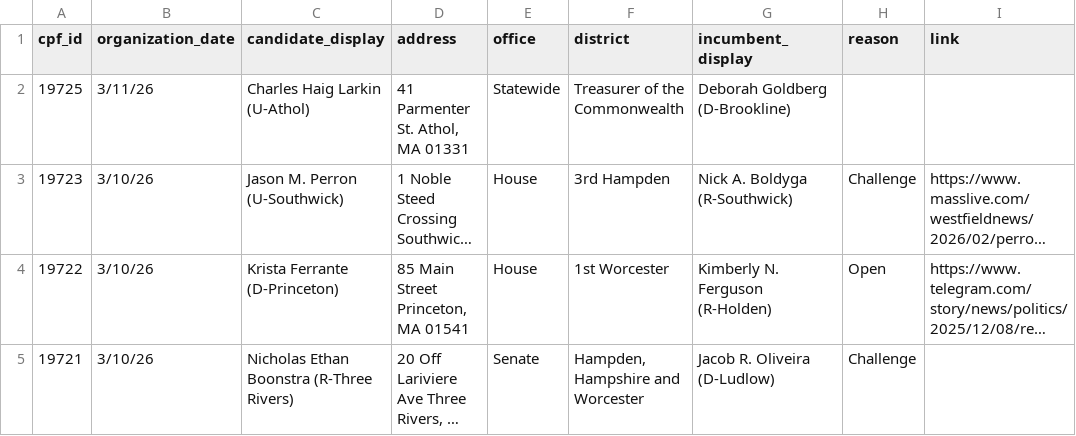
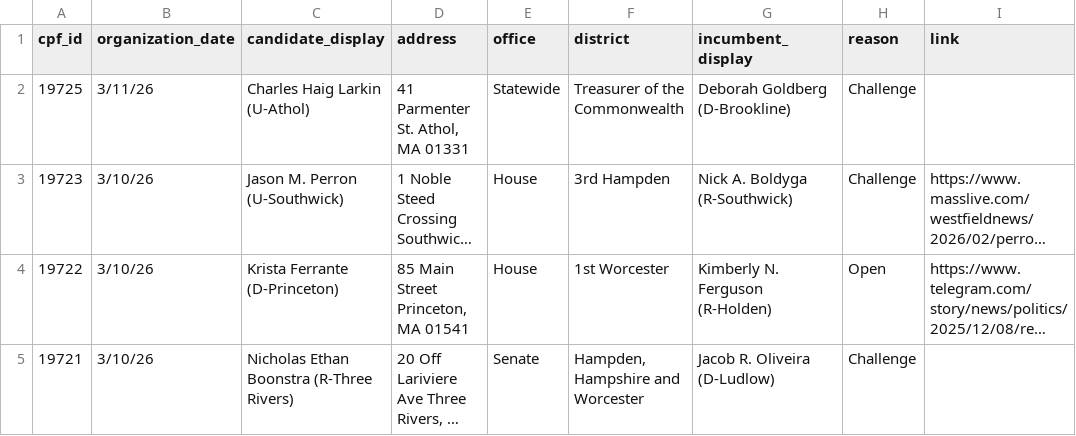
Before and after one commit to bwbensonjr/ocpf-analysis, a CSV file: data/recent-filers.csv, drawn as a sheet; only a part is shown; long unchanged cells end in …; the diff names each change by its address in the sheet, - before the commit and + after, or states it on an @@ line.

Commit message:
Added reason for treasurer challenger

```diff
--- a/data/recent-filers.csv
+++ b/data/recent-filers.csv
-H2 (reason): (empty)
+H2 (reason): Challenge
```
